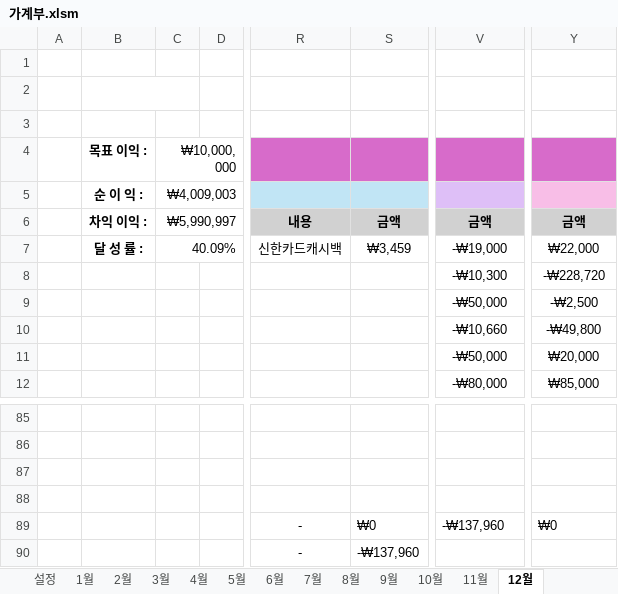
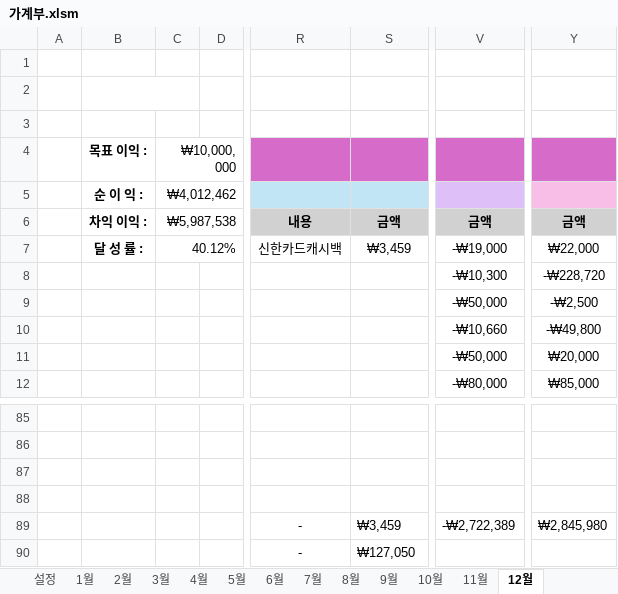
Before and after one commit to saewon1000/csw, an Excel workbook: account_book/가계부.xlsm, sheet 12월, drawn as a sheet; only a part is shown, gaps mark what is left out; values as stored, in another font and other column widths than the file's, no borders; charts and pictures not drawn; the diff names each change by its address in the sheet, - before the commit and + after, or states it on an @@ line.

```diff
--- a/account_book/가계부.xlsm (sheet 12월)
+++ b/account_book/가계부.xlsm (sheet 12월)
-C5: ₩4,009,003
+C5: ₩4,012,462
-C6: ₩5,990,997
+C6: ₩5,987,538
-C7: 40.09%
+C7: 40.12%
-S89: ₩0
+S89: ₩3,459
-V89: -₩137,960
+V89: -₩2,722,389
-Y89: ₩0
+Y89: ₩2,845,980
-S90: -₩137,960
+S90: ₩127,050
```
Also changed, not shown: sheet 8월, sheet 9월, sheet 2월, sheet 10월, sheet 1월, sheet 5월, 5 more sheets, charts or pictures.
